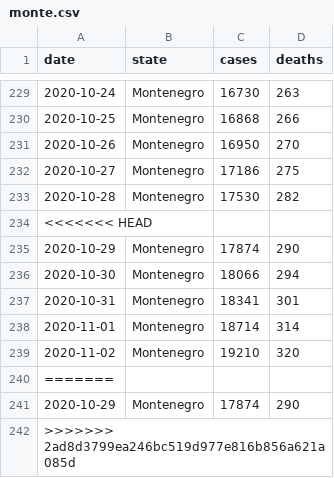
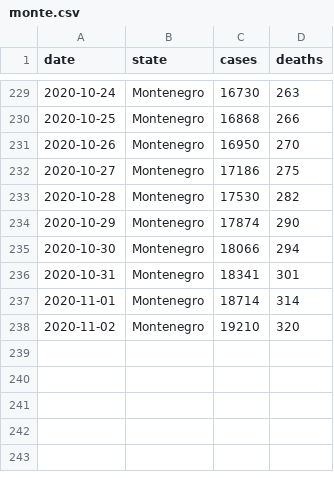
Before and after one commit to yuster0/Dashboard, a CSV file: monte.csv, drawn as a sheet; only a part is shown, gaps mark what is left out.

Commit message:
Update monte.csv

```diff
--- a/monte.csv
+++ b/monte.csv
@@ -233,3 +233,2 @@ date,state,cases,deaths
 2020-10-28,Montenegro,17530,282
-<<<<<<< HEAD
 2020-10-29,Montenegro,17874,290
@@ -239,4 +238 @@ date,state,cases,deaths
 2020-11-02,Montenegro,19210,320
-=======
-2020-10-29,Montenegro,17874,290
->>>>>>> 2ad8d3799ea246bc519d977e816b856a621a085d
```
